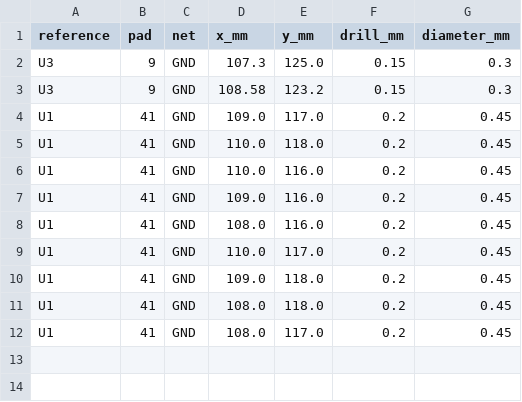
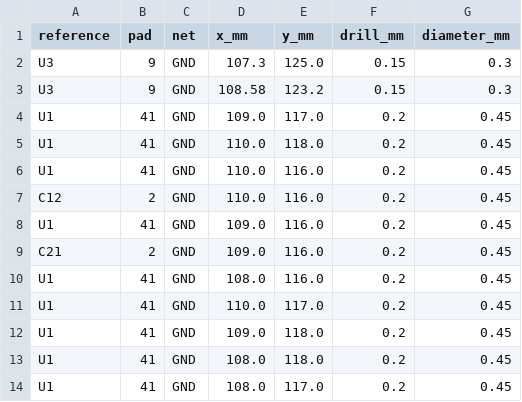
Before and after one commit to TreeNewbeer/esp32c6-pico, a CSV file: output/via-in-pad.csv, drawn as a sheet.

```diff
--- a/output/via-in-pad.csv
+++ b/output/via-in-pad.csv
@@ -6,3 +6,5 @@ U1,41,GND,110.0,118.0,0.2,0.45
 U1,41,GND,110.0,116.0,0.2,0.45
+C12,2,GND,110.0,116.0,0.2,0.45
 U1,41,GND,109.0,116.0,0.2,0.45
+C21,2,GND,109.0,116.0,0.2,0.45
 U1,41,GND,108.0,116.0,0.2,0.45
```
Also changed, not shown: output/bom.csv, output/placement.csv, 33 other files.
